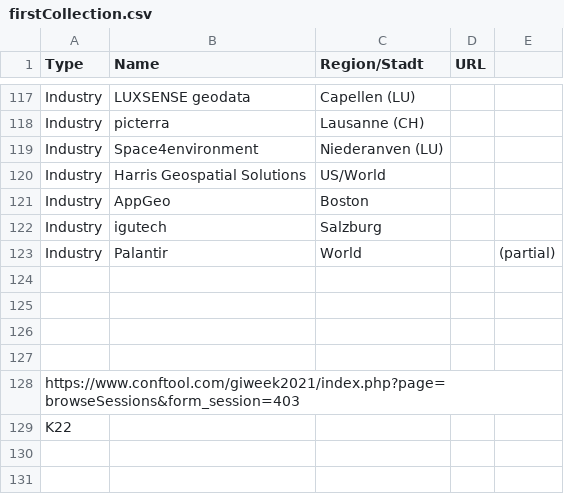
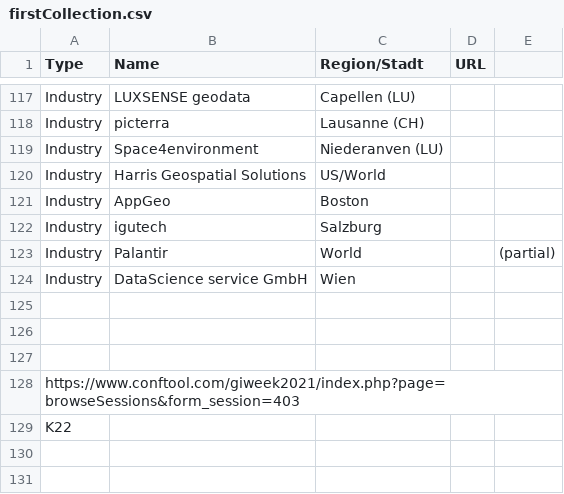
Before and after one commit to GIS-MrsSrvs/GI_Industry, a CSV file: data/firstCollection.csv, drawn as a sheet; only a part is shown, gaps mark what is left out.

Commit message:
Update firstCollection.csv

```diff
--- a/data/firstCollection.csv
+++ b/data/firstCollection.csv
@@ -123,3 +123,3 @@ Industry, igutech, Salzburg,,
 Industry, Palantir, World,, (partial)
-
+Industry, DataScience service GmbH, Wien,,
 
```
